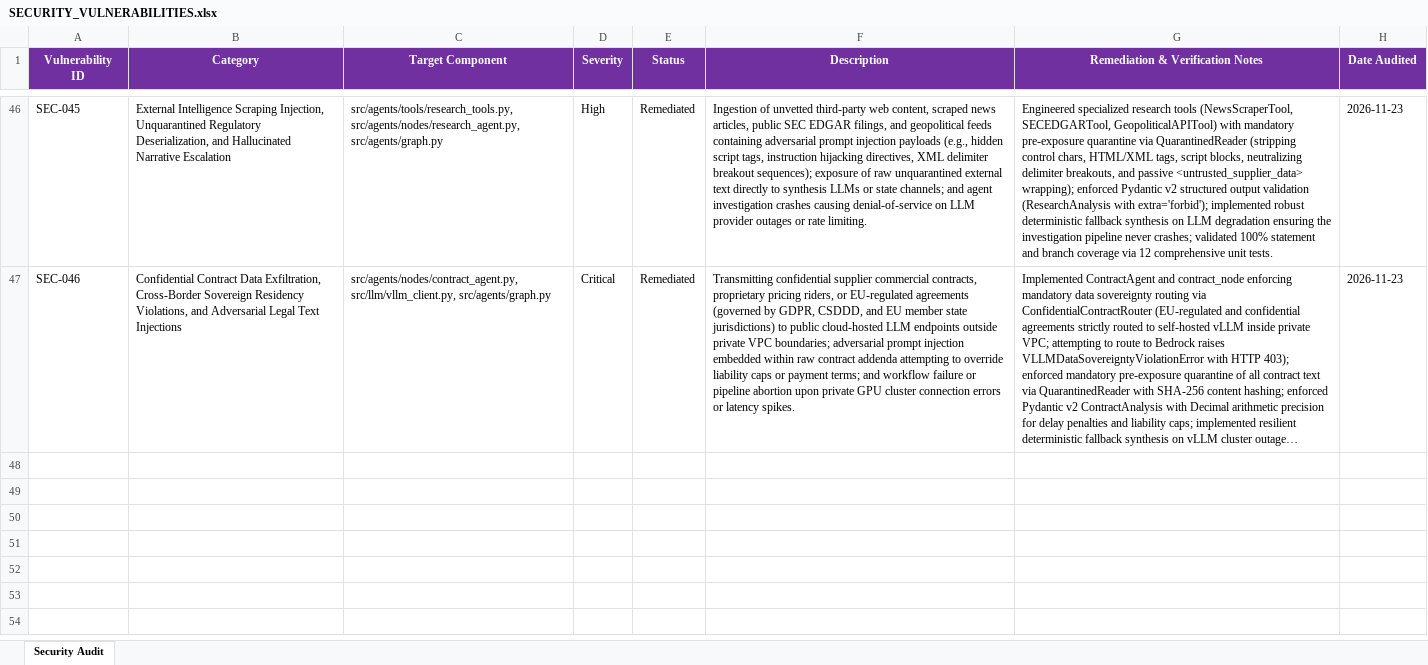
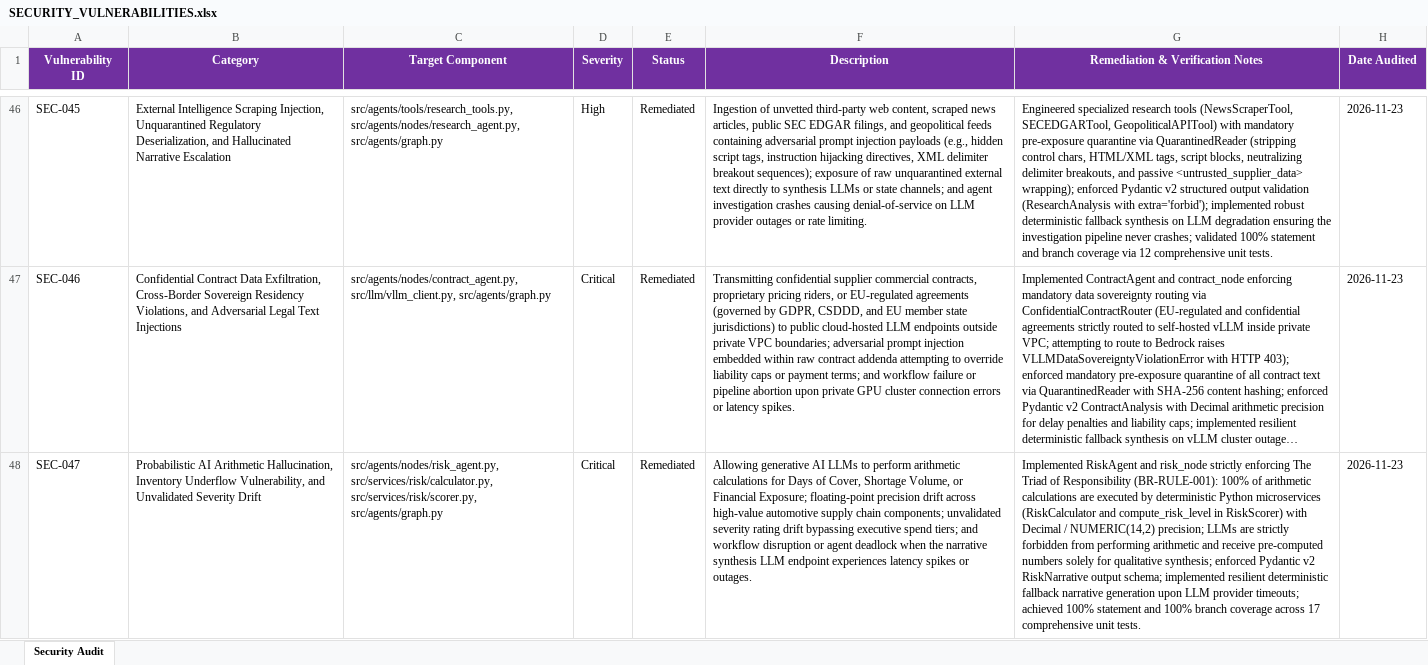
Before and after one commit to lokesh-repaka/apexmotion-supplier-risk-intelligence, an Excel workbook: docs/SECURITY_VULNERABILITIES.xlsx, sheet Security Audit, drawn as a sheet; only a part is shown, gaps mark what is left out; long unchanged cells end in …; values as stored, in another font and other column widths than the file's, no borders; the diff names each change by its address in the sheet, - before the commit and + after, or states it on an @@ line.

Commit message:
feat(agents): risk agent node with deterministic math and narrative synthesis (P9-5)
- Implemented RiskAgent and risk_node() in src/agents/nodes/risk_agent.py
- Enforced The Triad of Responsibility (BR-RULE-001): 100% of arithmetic calculations are performed by deterministic microservices (RiskCalculator and RiskScorer)
- Strictly prohibited LLMs from performing arithmetic calculations
- Synthesized qualitative executive narrative via LiteLLM gateway with Pydantic v2 RiskNarrative output schema (P8-3)
- Implemented resilient deterministic fallback narrative generation upon LLM provider timeouts or service disruptions
- Replaced risk_node stub with production implementation in LangGraph StateGraph DAG in src/agents/graph.py
- Added 17 unit tests in tests/unit/test_risk_agent.py achieving 100% statement and 100% branch coverage
- Updated docs/TEST_CASES.xlsx (TC-P9-5-001 to TC-P9-5-017) and docs/SECURITY_VULNERABILITIES.xlsx (SEC-047)
- Updated docs/MEMORY.md (Invariant 45, Phase 9 at 83.3%), TASKS.md (P9-5 completed), and task_prompt.md

```diff
--- a/docs/SECURITY_VULNERABILITIES.xlsx (sheet Security Audit)
+++ b/docs/SECURITY_VULNERABILITIES.xlsx (sheet Security Audit)
+row 48: SEC-047 | Probabilistic AI Arithmetic Hallucination, Inventory Underflow Vulnerability, and Unvalidated Severity Drift | src/agents/nodes/risk_agent.py, src/services/risk/calculator.py, src/services/risk/scorer.py, src/agents/graph.py | Critical | Remediated | Allowing generative AI LLMs to perform arithmetic calculations for Days of Cover, Shortage Volume, or Financial Exposure; floating-point precision drift across high-value automotive supply chain components; unvalidated severity rating drift bypassing executive spend tiers; and workflow disruption or agent deadlock when the narrative synthesis LLM endpoint experiences latency spikes or outages. | Implemented RiskAgent and risk_node strictly enforcing The Triad of Responsibility (BR-RULE-001): 100% of arithmetic calculations are executed by deterministic Python microservices (RiskCalculator and compute_risk_level in RiskScorer) with Decimal / NUMERIC(14,2) precision; LLMs are strictly forbidden from performing arithmetic and receive pre-computed numbers solely for qualitative synthesis; enforced Pydantic v2 RiskNarrative output schema; implemented resilient deterministic fallback narrative generation upon LLM provider timeouts; achieved 100% statement and 100% branch coverage across 17 comprehensive unit tests. | 2026-11-23
```
Also changed, not shown: docs/TEST_CASES.xlsx, 8 other files.
